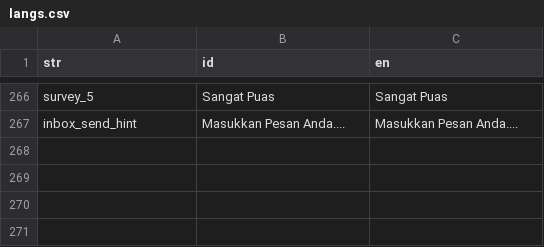
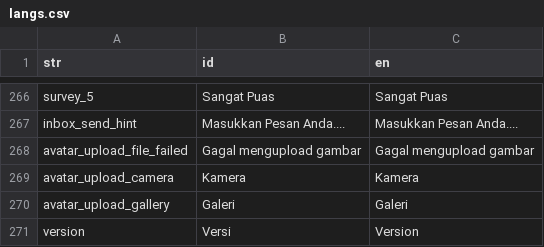
Before and after one commit to ariefwijaya/geraisdm, a CSV file: _localization_gen/in/langs.csv, drawn as a sheet; only a part is shown, gaps mark what is left out; the diff names each change by its address in the sheet, - before the commit and + after, or states it on an @@ line.

```diff
--- a/_localization_gen/in/langs.csv
+++ b/_localization_gen/in/langs.csv
+row 268: avatar_upload_file_failed | Gagal mengupload gambar | Gagal mengupload gambar
+row 269: avatar_upload_camera | Kamera | Kamera
+row 270: avatar_upload_gallery | Galeri | Galeri
+row 271: version | Versi | Version
```
Also changed, not shown: 43 other files.
